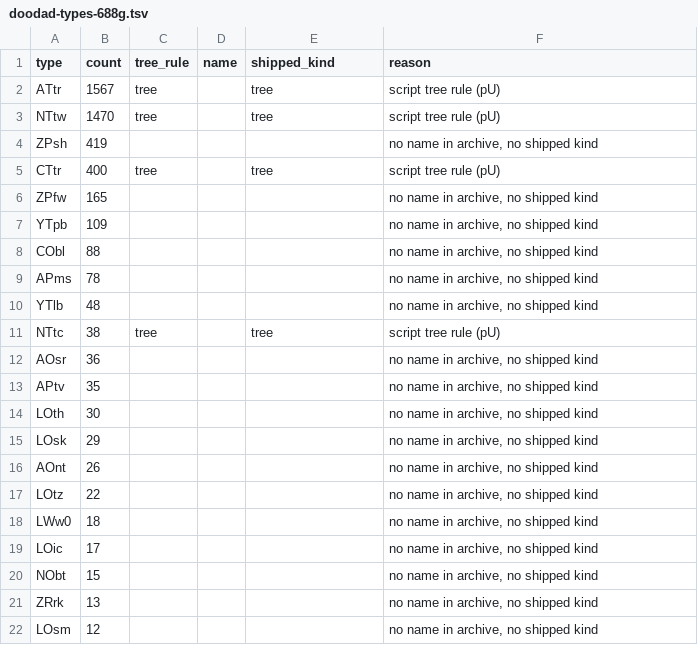
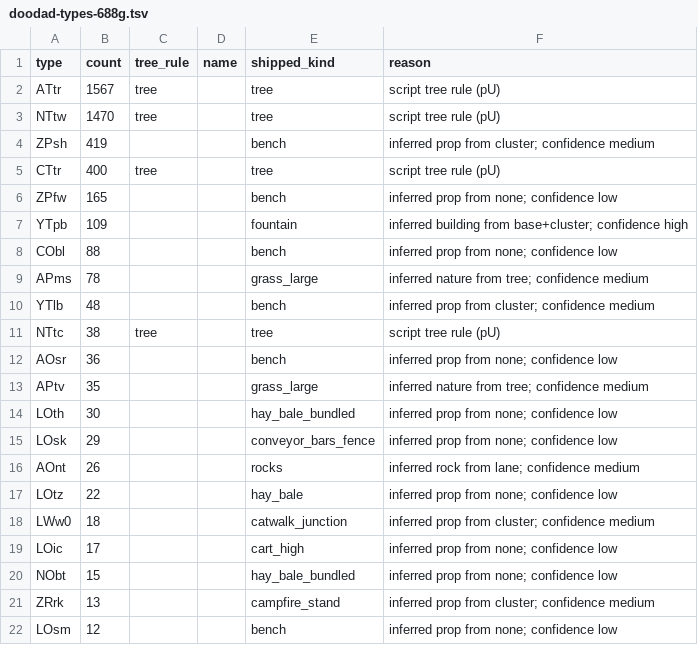
Before and after one commit to lanmower/oscraft, a TSV file: scenarios/moba/doodad-types-688g.tsv, drawn as a sheet; only a part is shown; the diff covers the shown part only.

Commit message:
Place unmatched 6.88g doodad types
Map the 57 unmatched doodad types to shipped kinds by placement
context and footprint (docs/DOODAD_TYPES_688G.md). The generator
keeps each type's shipped_kind across runs. A new placement script
appends the mapped doodads to map.osd from the decoded placements,
skipping records on lane routes (70) and within base footprints (0).

```diff
--- a/scenarios/moba/doodad-types-688g.tsv
+++ b/scenarios/moba/doodad-types-688g.tsv
@@ -3,20 +3,20 @@ ATtr	1567	tree		tree	script tree rule (pU)
 NTtw	1470	tree		tree	script tree rule (pU)
-ZPsh	419				no name in archive, no shipped kind
+ZPsh	419			bench	inferred prop from cluster; confidence medium
 CTtr	400	tree		tree	script tree rule (pU)
-ZPfw	165				no name in archive, no shipped kind
-YTpb	109				no name in archive, no shipped kind
-CObl	88				no name in archive, no shipped kind
-APms	78				no name in archive, no shipped kind
-YTlb	48				no name in archive, no shipped kind
+ZPfw	165			bench	inferred prop from none; confidence low
+YTpb	109			fountain	inferred building from base+cluster; confidence high
+CObl	88			bench	inferred prop from none; confidence low
+APms	78			grass_large	inferred nature from tree; confidence medium
+YTlb	48			bench	inferred prop from cluster; confidence medium
 NTtc	38	tree		tree	script tree rule (pU)
-AOsr	36				no name in archive, no shipped kind
-APtv	35				no name in archive, no shipped kind
-LOth	30				no name in archive, no shipped kind
-LOsk	29				no name in archive, no shipped kind
-AOnt	26				no name in archive, no shipped kind
-LOtz	22				no name in archive, no shipped kind
-LWw0	18				no name in archive, no shipped kind
-LOic	17				no name in archive, no shipped kind
-NObt	15				no name in archive, no shipped kind
-ZRrk	13				no name in archive, no shipped kind
-LOsm	12				no name in archive, no shipped kind
+AOsr	36			bench	inferred prop from none; confidence low
+APtv	35			grass_large	inferred nature from tree; confidence medium
+LOth	30			hay_bale_bundled	inferred prop from none; confidence low
+LOsk	29			conveyor_bars_fence	inferred prop from none; confidence low
+AOnt	26			rocks	inferred rock from lane; confidence medium
+LOtz	22			hay_bale	inferred prop from none; confidence low
+LWw0	18			catwalk_junction	inferred prop from cluster; confidence medium
+LOic	17			cart_high	inferred prop from none; confidence low
+NObt	15			hay_bale_bundled	inferred prop from none; confidence low
+ZRrk	13			campfire_stand	inferred prop from cluster; confidence medium
+LOsm	12			bench	inferred prop from none; confidence low
```
Also changed, not shown: 80 edited cells elsewhere in this file, 5 other files.
